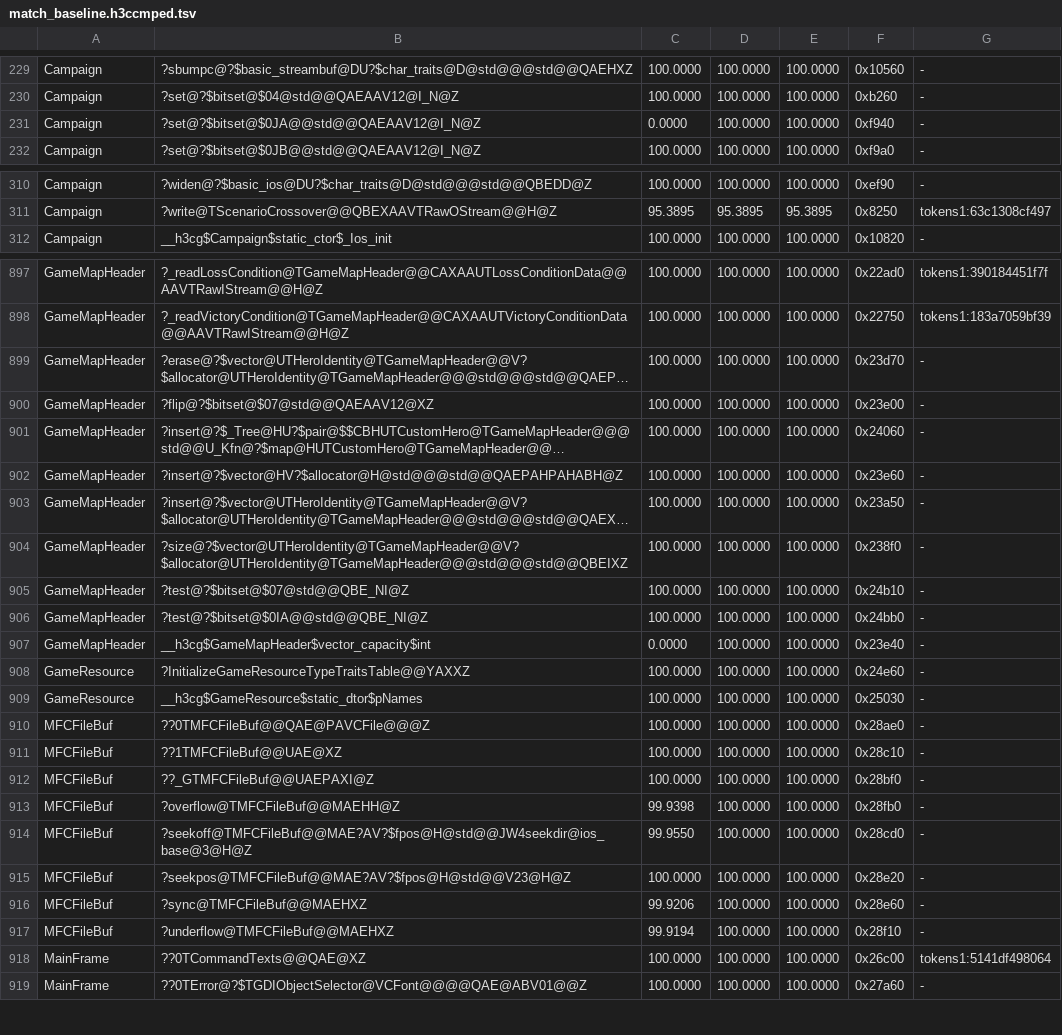
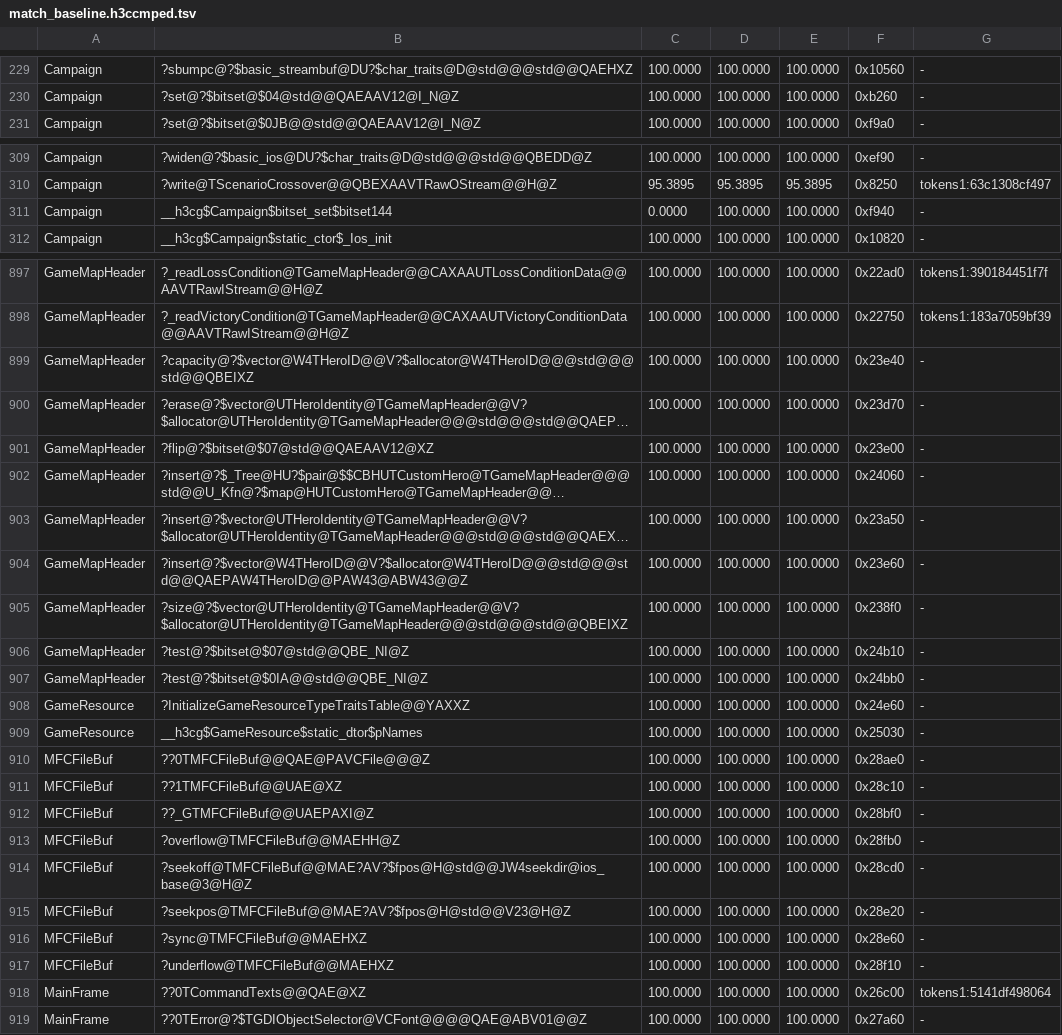
Before and after one commit to sushi-shi/homm3-decomp, a TSV file: config/match_baseline.h3ccmped.tsv, drawn as a sheet; only a part is shown, gaps mark what is left out; long unchanged cells end in …; removed rows and columns are numbered as before the commit, all else as after; the diff covers the shown part only; the diff names each change by its address in the sheet, - before the commit and + after, or states it on an @@ line.

```diff
--- a/config/match_baseline.h3ccmped.tsv
+++ b/config/match_baseline.h3ccmped.tsv
-row 231: Campaign | ?set@?$bitset@$0JA@@std@@QAEAAV12@I_N@Z | 0.0000 | 100.0000 | 100.0000 | 0xf940 | -
+row 311: Campaign | __h3cg$Campaign$bitset_set$bitset144 | 0.0000 | 100.0000 | 100.0000 | 0xf940 | -
+row 899: GameMapHeader | ?capacity@?$vector@W4THeroID@@V?$allocator@W4THeroID@@@std@@@std@@QBEIXZ | 100.0000 | 100.0000 | 100.0000 | 0x23e40 | -
-row 902: GameMapHeader | ?insert@?$vector@HV?$allocator@H@std@@@std@@QAEPAHPAHABH@Z | 100.0000 | 100.0000 | 100.0000 | 0x23e60 | -
+row 904: GameMapHeader | ?insert@?$vector@W4THeroID@@V?$allocator@W4THeroID@@@std@@@std@@QAEPAW4THeroID@@PAW43@ABW43@@Z | 100.0000 | 100.0000 | 100.0000 | 0x23e60 | -
-row 907: GameMapHeader | __h3cg$GameMapHeader$vector_capacity$int | 0.0000 | 100.0000 | 100.0000 | 0x23e40 | -
-C913: 99.9398
+C913: 100.0000
-C914: 99.9550
+C914: 100.0000
-C916: 99.9206
+C916: 100.0000
-C917: 99.9194
+C917: 100.0000
```
Also changed, not shown: 5 edited cells elsewhere in this file, config/match_baseline.h3maped.tsv, 1 other file.
